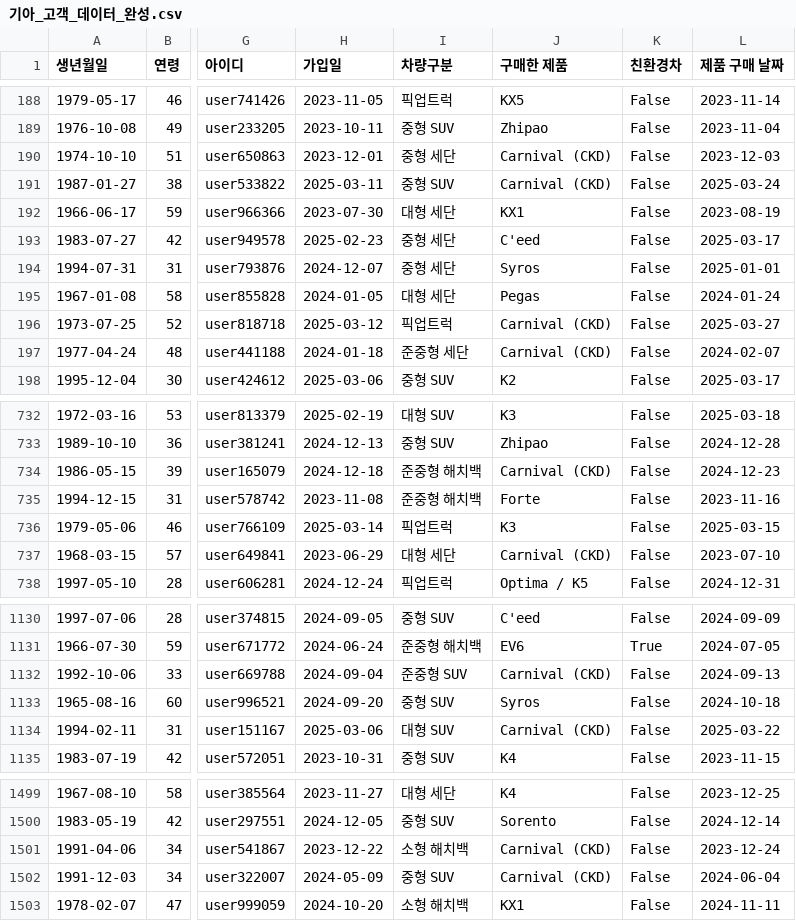
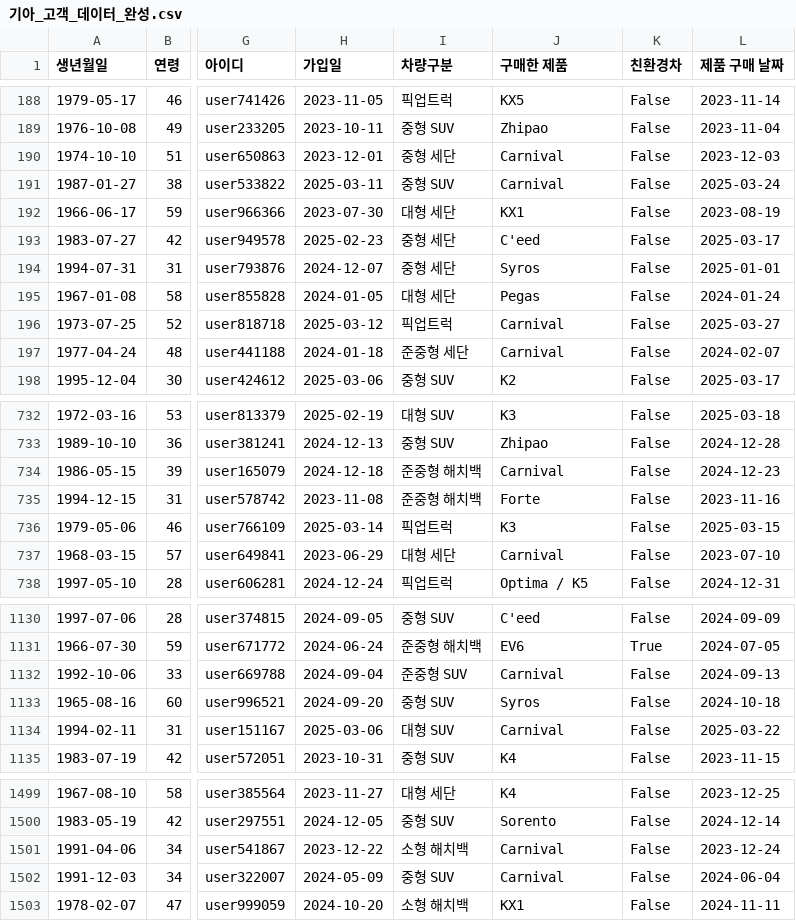
Before and after one commit to Coding-Supremacy/back_office-main, a CSV file: data/기아_고객_데이터_완성.csv, drawn as a sheet; only a part is shown, gaps mark what is left out; the diff covers the shown part only; the diff names each change by its address in the sheet, - before the commit and + after, or states it on an @@ line.

Commit message:
Update 기아_고객_데이터_완성.csv

```diff
--- a/data/기아_고객_데이터_완성.csv
+++ b/data/기아_고객_데이터_완성.csv
-J190:J191 (구매한 제품): Carnival (CKD)
+J190:J191 (구매한 제품): Carnival
-J196:J197 (구매한 제품): Carnival (CKD)
+J196:J197 (구매한 제품): Carnival
-J734 (구매한 제품): Carnival (CKD)
+J734 (구매한 제품): Carnival
-J737 (구매한 제품): Carnival (CKD)
+J737 (구매한 제품): Carnival
-J1132 (구매한 제품): Carnival (CKD)
+J1132 (구매한 제품): Carnival
-J1134 (구매한 제품): Carnival (CKD)
+J1134 (구매한 제품): Carnival
-J1501:J1502 (구매한 제품): Carnival (CKD)
+J1501:J1502 (구매한 제품): Carnival
```
Also changed, not shown: 42 edited cells elsewhere in this file.
